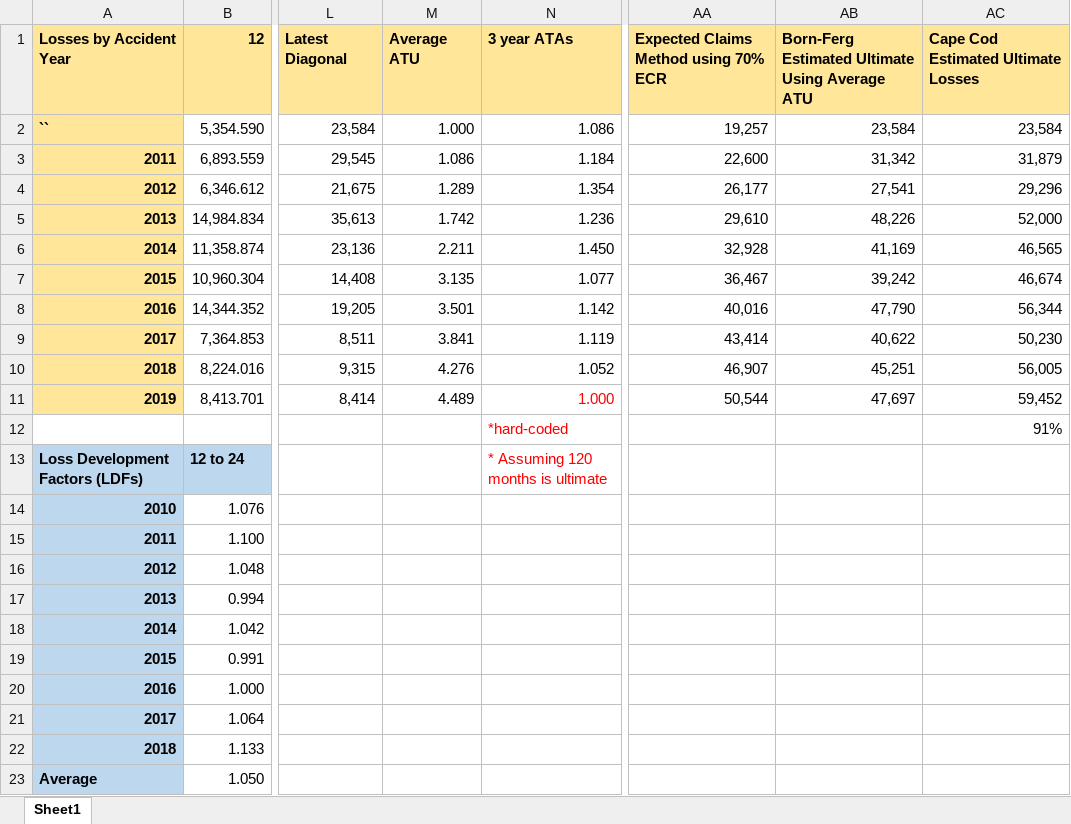
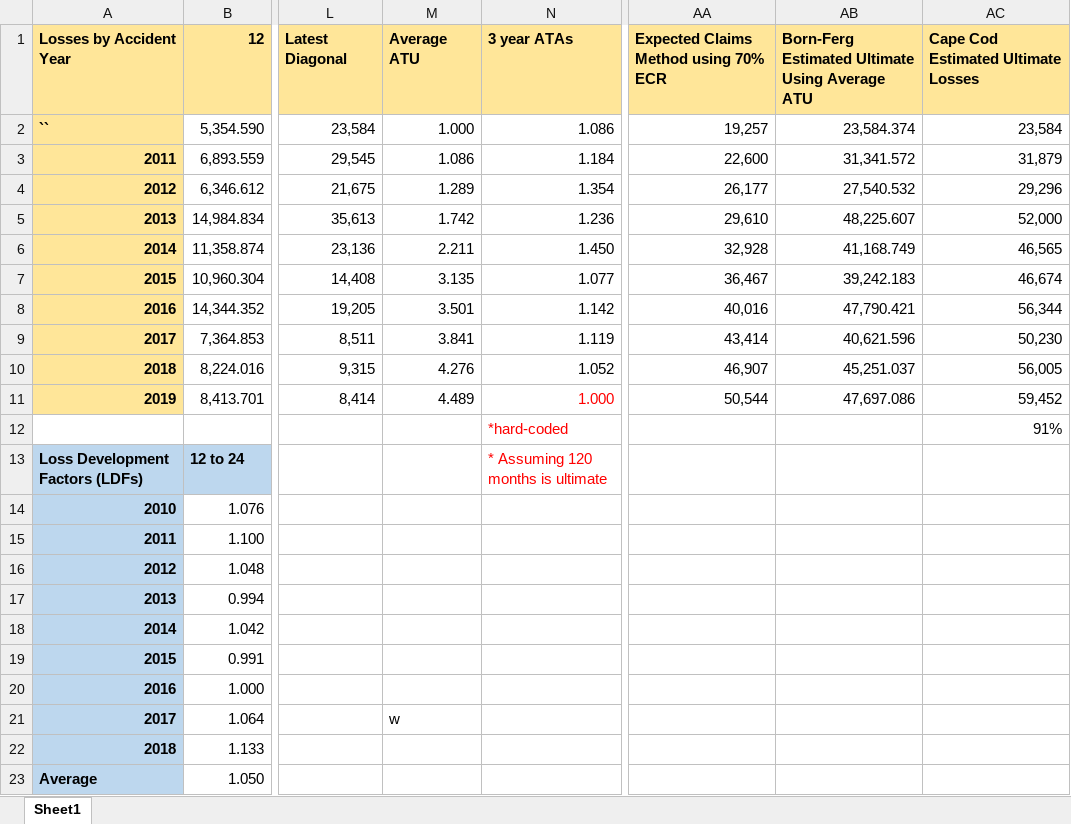
Before and after one commit to matt-kandel/Reserving.jl, an Excel workbook: test_data.xlsx, sheet Sheet1, drawn as a sheet; only a part is shown, gaps mark what is left out; values as stored, in another font and other column widths than the file's, no borders; charts and pictures not drawn; the diff names each change by its address in the sheet, - before the commit and + after, or states it on an @@ line.

Commit message:
updated Excel file

```diff
--- a/test_data.xlsx (sheet Sheet1)
+++ b/test_data.xlsx (sheet Sheet1)
-AB2: 23,584
+AB2: 23,584.374
-AB3: 31,342
+AB3: 31,341.572
-AB4: 27,541
+AB4: 27,540.532
-AB5: 48,226
+AB5: 48,225.607
-AB6: 41,169
+AB6: 41,168.749
-AB7: 39,242
+AB7: 39,242.183
-AB8: 47,790
+AB8: 47,790.421
-AB9: 40,622
+AB9: 40,621.596
-AB10: 45,251
+AB10: 45,251.037
-AB11: 47,697
+AB11: 47,697.086
-M21: (empty)
+M21: w
```
